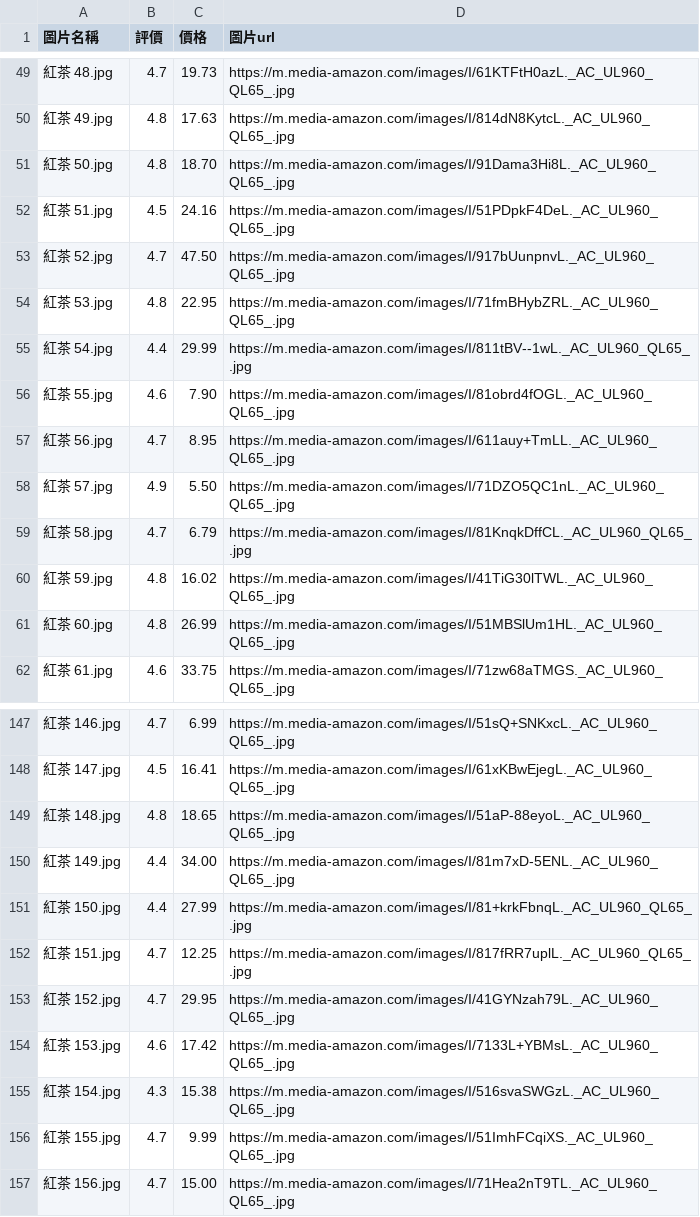
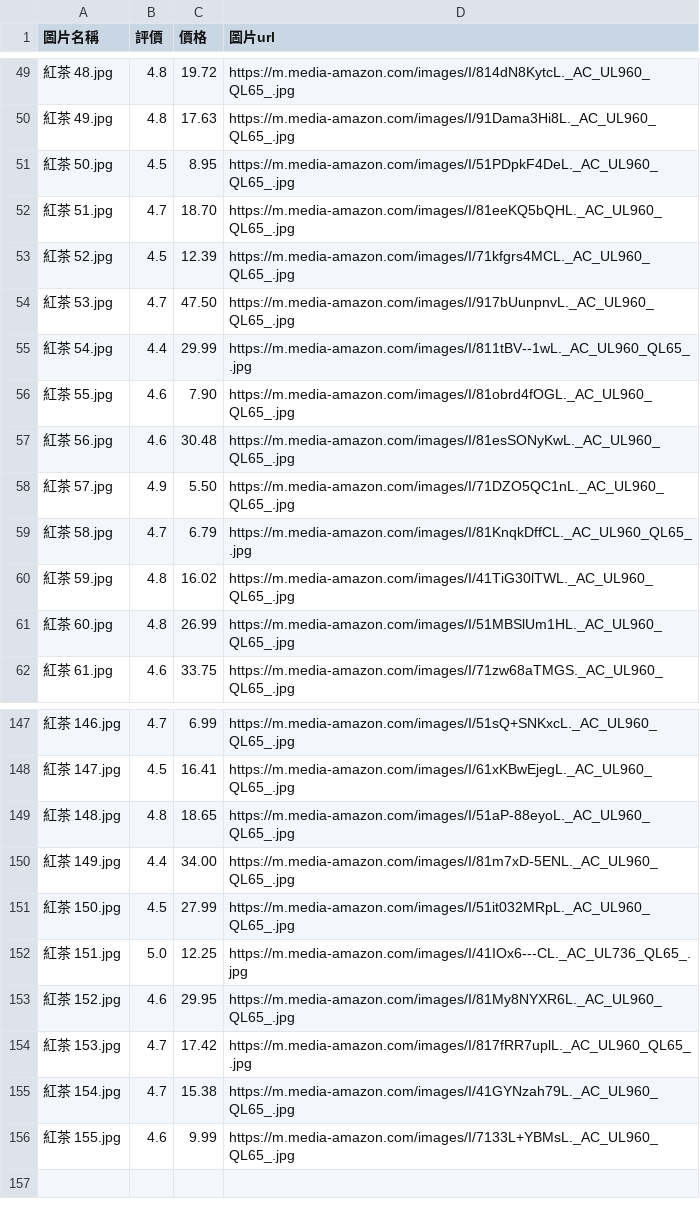
Before and after one commit to appletime81/AmazonScrapy, a CSV file: 紅茶/amazon_data.csv, drawn as a sheet; only a part is shown, gaps mark what is left out; the diff covers the shown part only.

```diff
--- a/紅茶/amazon_data.csv
+++ b/紅茶/amazon_data.csv
@@ -49,10 +49,10 @@
-紅茶 48.jpg,4.7,19.73,https://m.media-amazon.com/images/I/61KTFtH0azL._AC_UL960_QL65_.jpg
-紅茶 49.jpg,4.8,17.63,https://m.media-amazon.com/images/I/814dN8KytcL._AC_UL960_QL65_.jpg
-紅茶 50.jpg,4.8,18.70,https://m.media-amazon.com/images/I/91Dama3Hi8L._AC_UL960_QL65_.jpg
-紅茶 51.jpg,4.5,24.16,https://m.media-amazon.com/images/I/51PDpkF4DeL._AC_UL960_QL65_.jpg
-紅茶 52.jpg,4.7,47.50,https://m.media-amazon.com/images/I/917bUunpnvL._AC_UL960_QL65_.jpg
-紅茶 53.jpg,4.8,22.95,https://m.media-amazon.com/images/I/71fmBHybZRL._AC_UL960_QL65_.jpg
+紅茶 48.jpg,4.8,19.72,https://m.media-amazon.com/images/I/814dN8KytcL._AC_UL960_QL65_.jpg
+紅茶 49.jpg,4.8,17.63,https://m.media-amazon.com/images/I/91Dama3Hi8L._AC_UL960_QL65_.jpg
+紅茶 50.jpg,4.5,8.95,https://m.media-amazon.com/images/I/51PDpkF4DeL._AC_UL960_QL65_.jpg
+紅茶 51.jpg,4.7,18.70,https://m.media-amazon.com/images/I/81eeKQ5bQHL._AC_UL960_QL65_.jpg
+紅茶 52.jpg,4.5,12.39,https://m.media-amazon.com/images/I/71kfgrs4MCL._AC_UL960_QL65_.jpg
+紅茶 53.jpg,4.7,47.50,https://m.media-amazon.com/images/I/917bUunpnvL._AC_UL960_QL65_.jpg
 紅茶 54.jpg,4.4,29.99,https://m.media-amazon.com/images/I/811tBV--1wL._AC_UL960_QL65_.jpg
 紅茶 55.jpg,4.6,7.90,https://m.media-amazon.com/images/I/81obrd4fOGL._AC_UL960_QL65_.jpg
-紅茶 56.jpg,4.7,8.95,https://m.media-amazon.com/images/I/611auy+TmLL._AC_UL960_QL65_.jpg
+紅茶 56.jpg,4.6,30.48,https://m.media-amazon.com/images/I/81esSONyKwL._AC_UL960_QL65_.jpg
 紅茶 57.jpg,4.9,5.50,https://m.media-amazon.com/images/I/71DZO5QC1nL._AC_UL960_QL65_.jpg
@@ -150,8 +150,7 @@
 紅茶 149.jpg,4.4,34.00,https://m.media-amazon.com/images/I/81m7xD-5ENL._AC_UL960_QL65_.jpg
-紅茶 150.jpg,4.4,27.99,https://m.media-amazon.com/images/I/81+krkFbnqL._AC_UL960_QL65_.jpg
-紅茶 151.jpg,4.7,12.25,https://m.media-amazon.com/images/I/817fRR7uplL._AC_UL960_QL65_.jpg
-紅茶 152.jpg,4.7,29.95,https://m.media-amazon.com/images/I/41GYNzah79L._AC_UL960_QL65_.jpg
-紅茶 153.jpg,4.6,17.42,https://m.media-amazon.com/images/I/7133L+YBMsL._AC_UL960_QL65_.jpg
-紅茶 154.jpg,4.3,15.38,https://m.media-amazon.com/images/I/516svaSWGzL._AC_UL960_QL65_.jpg
-紅茶 155.jpg,4.7,9.99,https://m.media-amazon.com/images/I/51ImhFCqiXS._AC_UL960_QL65_.jpg
-紅茶 156.jpg,4.7,15.00,https://m.media-amazon.com/images/I/71Hea2nT9TL._AC_UL960_QL65_.jpg
+紅茶 150.jpg,4.5,27.99,https://m.media-amazon.com/images/I/51it032MRpL._AC_UL960_QL65_.jpg
+紅茶 151.jpg,5.0,12.25,https://m.media-amazon.com/images/I/41IOx6---CL._AC_UL736_QL65_.jpg
+紅茶 152.jpg,4.6,29.95,https://m.media-amazon.com/images/I/81My8NYXR6L._AC_UL960_QL65_.jpg
+紅茶 153.jpg,4.7,17.42,https://m.media-amazon.com/images/I/817fRR7uplL._AC_UL960_QL65_.jpg
+紅茶 154.jpg,4.7,15.38,https://m.media-amazon.com/images/I/41GYNzah79L._AC_UL960_QL65_.jpg
+紅茶 155.jpg,4.6,9.99,https://m.media-amazon.com/images/I/7133L+YBMsL._AC_UL960_QL65_.jpg
```
Also changed, not shown: 135 edited cells elsewhere in this file, 13 other files.
